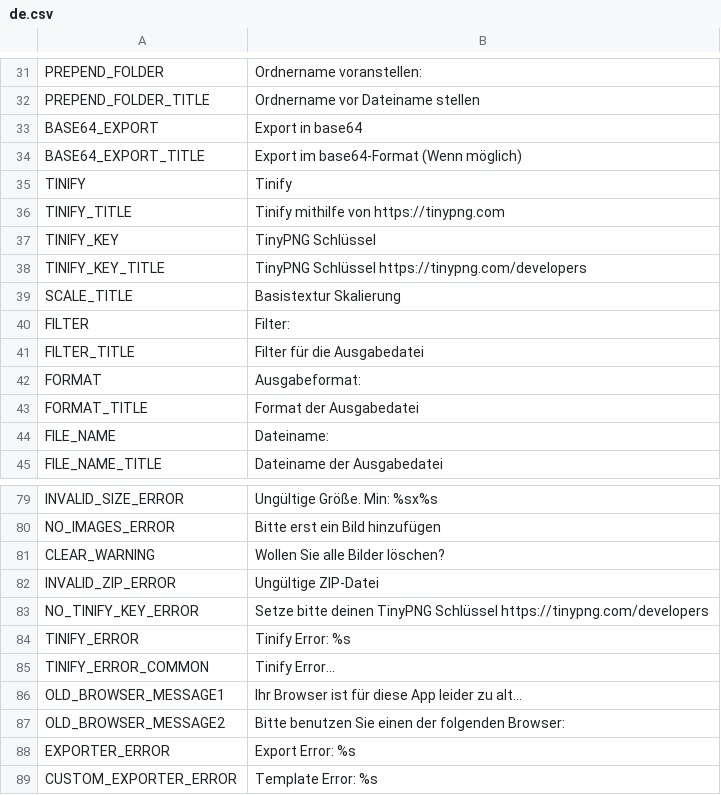
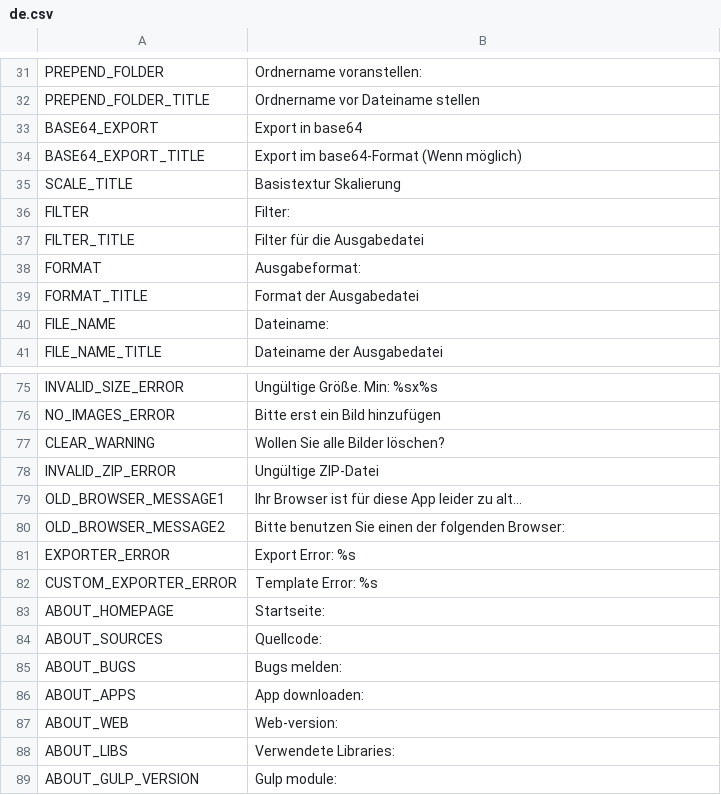
Before and after one commit to VsFreyaDevs/Funkin-Packer, a CSV file: src/client/resources/static/localization/de.csv, drawn as a sheet; only a part is shown, gaps mark what is left out; the shorter side is filled out with more unchanged rows; the diff names each change by its address in the sheet, - before the commit and + after, or states it on an @@ line.

```diff
--- a/src/client/resources/static/localization/de.csv
+++ b/src/client/resources/static/localization/de.csv
-row 35: TINIFY | Tinify
-row 36: TINIFY_TITLE | Tinify mithilfe von https://tinypng.com
-row 37: TINIFY_KEY | TinyPNG Schlüssel
-row 38: TINIFY_KEY_TITLE | TinyPNG Schlüssel https://tinypng.com/developers
-row 83: NO_TINIFY_KEY_ERROR | Setze bitte deinen TinyPNG Schlüssel https://tinypng.com/developers
-row 84: TINIFY_ERROR | Tinify Error: %s
-row 85: TINIFY_ERROR_COMMON | Tinify Error...
```
Also changed, not shown: src/client/resources/static/localization/en.csv, src/client/resources/static/localization/es.csv, 32 other files.
